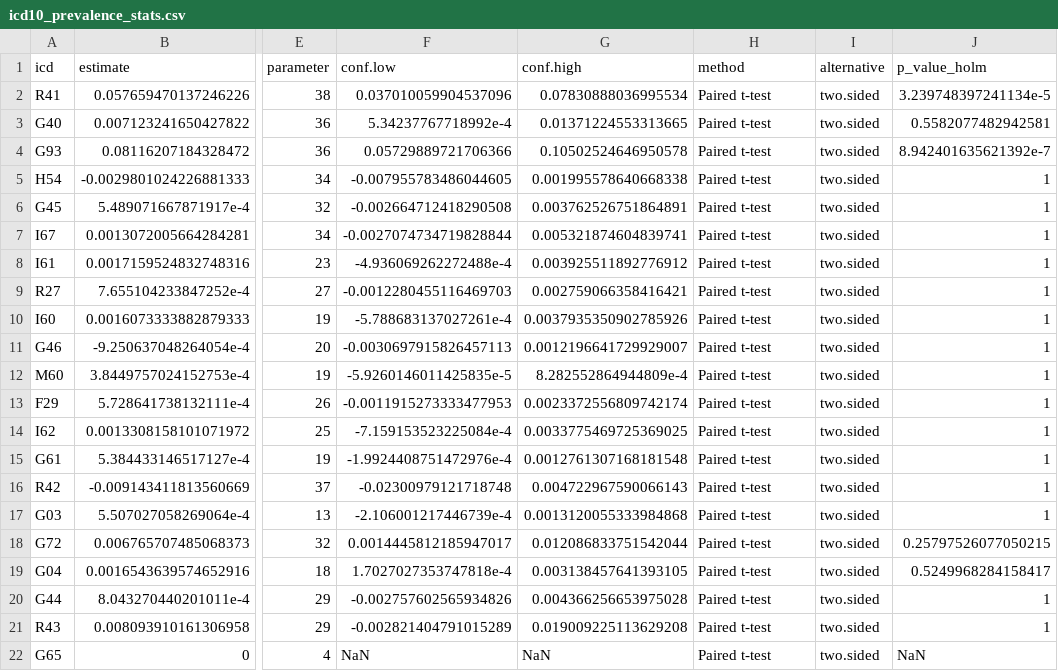
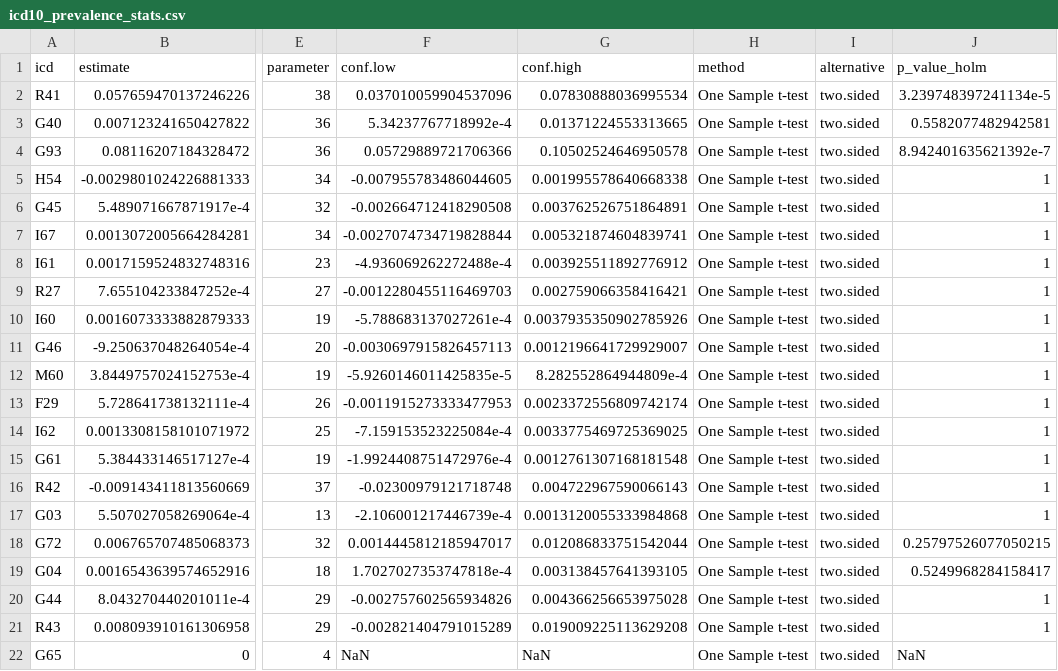
Before and after one commit to covidclinical/Phase1.1NeuroRCode, a CSV file: results/icd10_prevalence_stats.csv, drawn as a sheet; only a part is shown, gaps mark what is left out; the diff names each change by its address in the sheet, - before the commit and + after, or states it on an @@ line.

```diff
--- a/results/icd10_prevalence_stats.csv
+++ b/results/icd10_prevalence_stats.csv
-H2:H22 (method): Paired t-test
+H2:H22 (method): One Sample t-test
```
Also changed, not shown: results/icd9_fish_tab.csv, results/icd9_prevalence_stats.csv, 11 other files.
